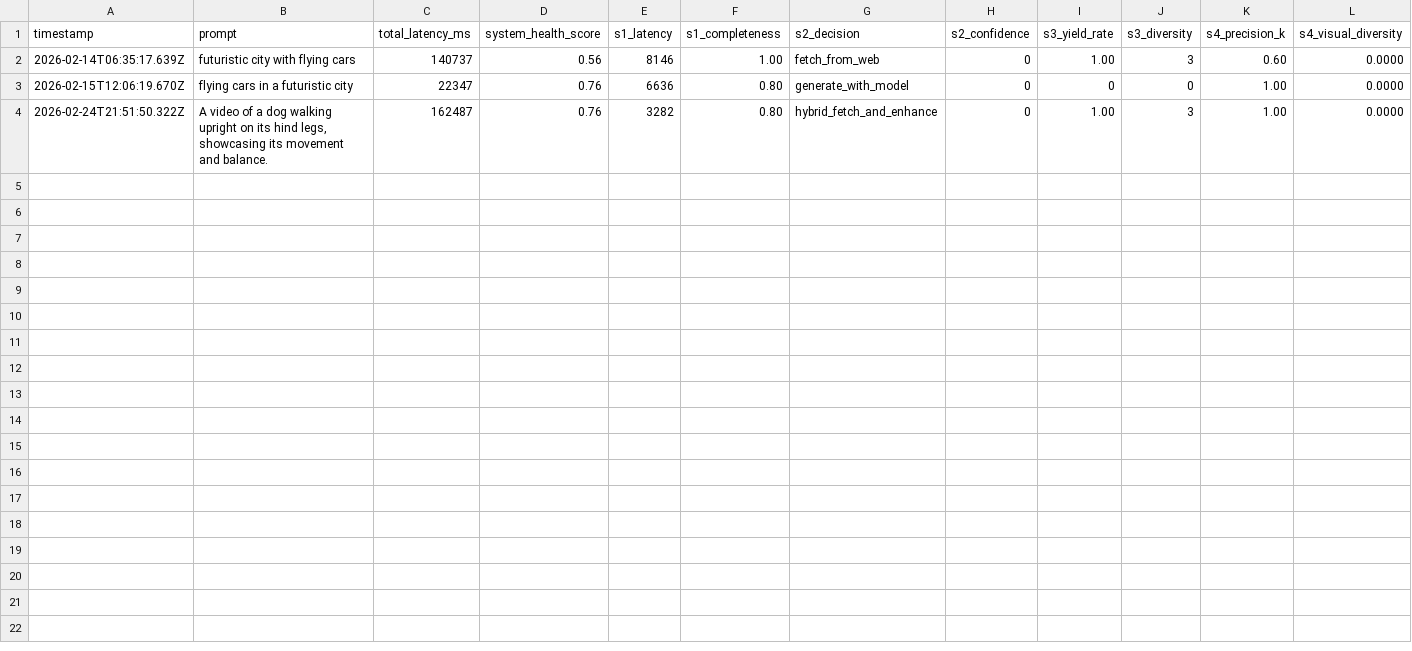
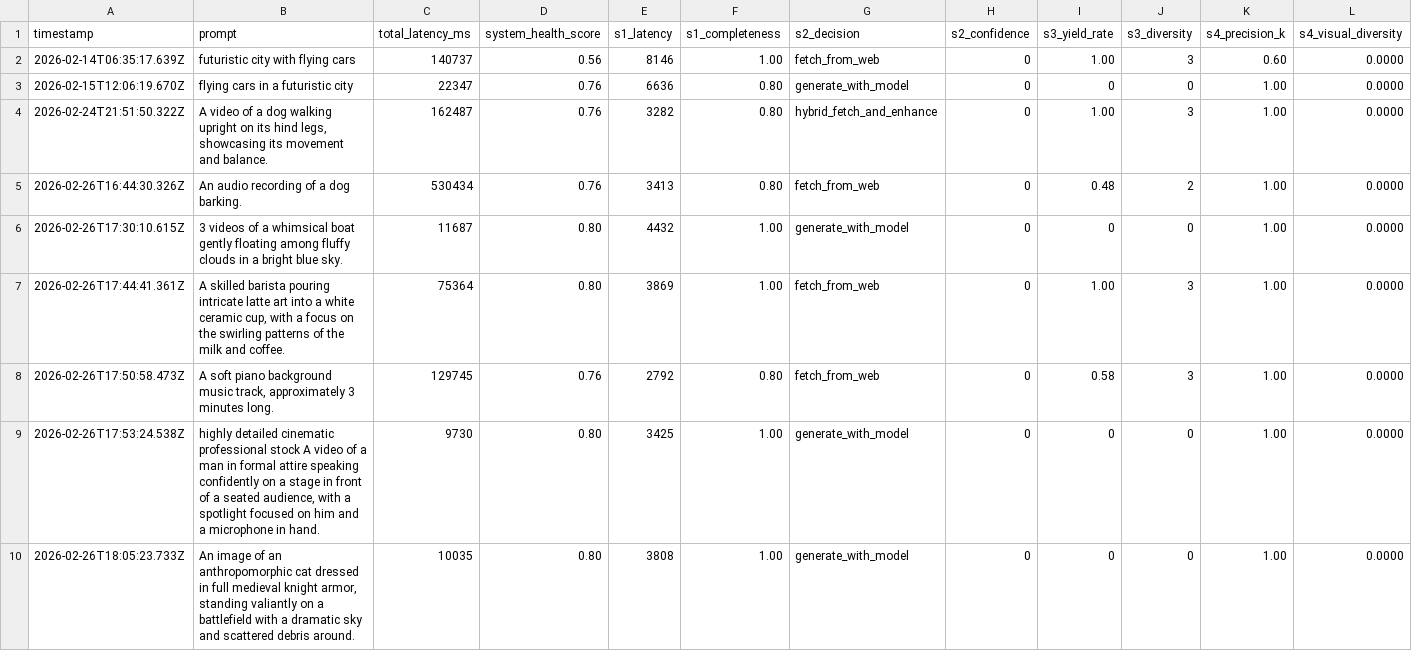
Before and after one commit to Vab1234/Helmer-Video-Gen-Platform, a CSV file: src/data/experiments_log.csv, drawn as a sheet; only a part is shown; rows hold the shown columns only; the diff covers the shown part only; the diff names each change by its address in the sheet, - before the commit and + after, or states it on an @@ line.

Commit message:
added audio fetching and user media feature

```diff
--- a/src/data/experiments_log.csv
+++ b/src/data/experiments_log.csv
+row 5: 2026-02-26T16:44:30.326Z | An audio recording of a dog barking. | 530434 | 0.76 | 3413 | 0.80 | fetch_from_web | 0 | 0.48 | 2 | 1.00 | 0.0000
+row 6: 2026-02-26T17:30:10.615Z | 3 videos of a whimsical boat gently floating among fluffy clouds in a bright blue sky. | 11687 | 0.80 | 4432 | 1.00 | generate_with_model | 0 | 0 | 0 | 1.00 | 0.0000
+row 7: 2026-02-26T17:44:41.361Z | A skilled barista pouring intricate latte art into a white ceramic cup, with a focus on the swirling patterns of the milk and coffee. | 75364 | 0.80 | 3869 | 1.00 | fetch_from_web | 0 | 1.00 | 3 | 1.00 | 0.0000
+row 8: 2026-02-26T17:50:58.473Z | A soft piano background music track, approximately 3 minutes long. | 129745 | 0.76 | 2792 | 0.80 | fetch_from_web | 0 | 0.58 | 3 | 1.00 | 0.0000
+row 9: 2026-02-26T17:53:24.538Z | highly detailed cinematic professional stock A video of a man in formal attire speaking confidently on a stage in front of a seated audience, with a spotlight focused on him and a microphone in hand. | 9730 | 0.80 | 3425 | 1.00 | generate_with_model | 0 | 0 | 0 | 1.00 | 0.0000
+row 10: 2026-02-26T18:05:23.733Z | An image of an anthropomorphic cat dressed in full medieval knight armor, standing valiantly on a battlefield with a dramatic sky and scattered debris around. | 10035 | 0.80 | 3808 | 1.00 | generate_with_model | 0 | 0 | 0 | 1.00 | 0.0000
```
Also changed, not shown: 5 added rows elsewhere in this file, 17 other files.
